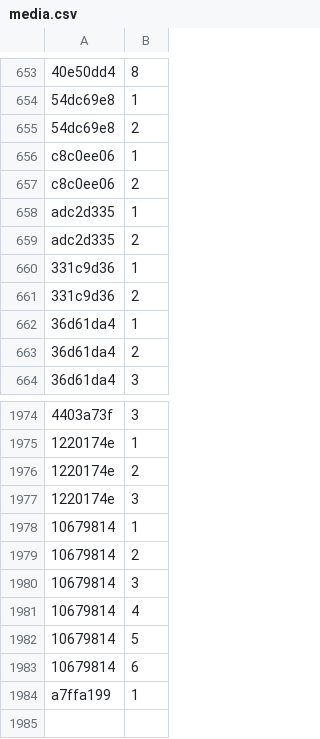
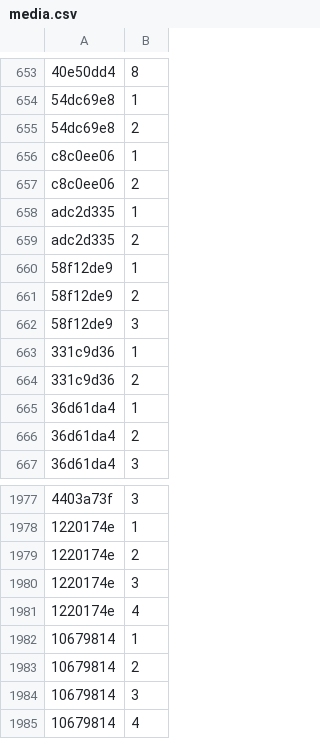
Before and after one commit to Lockpickers-United/lpu-belt-explorer, a CSV file: media.csv, drawn as a sheet; only a part is shown, gaps mark what is left out; the shorter side is filled out with more unchanged rows; the diff names each change by its address in the sheet, - before the commit and + after, or states it on an @@ line.

```diff
--- a/media.csv
+++ b/media.csv
+row 660: 58f12de9 | 1
+row 661: 58f12de9 | 2
+row 662: 58f12de9 | 3
+row 1981: 1220174e | 4
```
Also changed, not shown: columnView.csv, data.csv, 7 other files.
